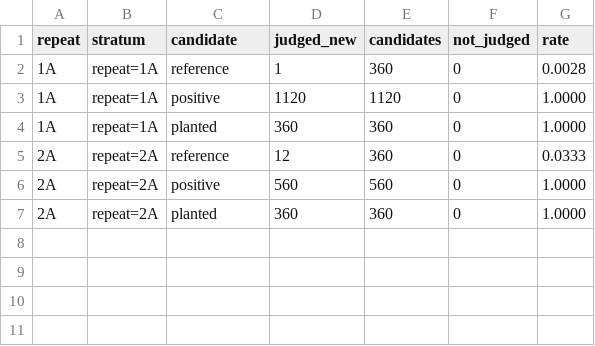
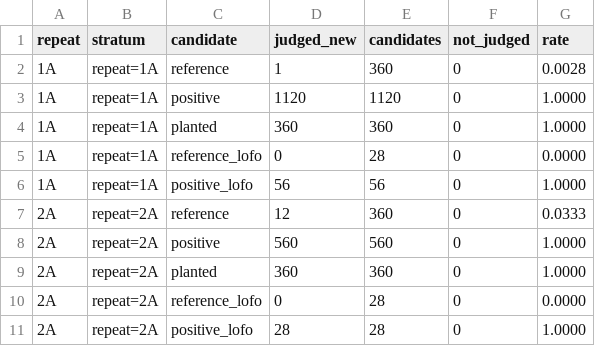
Before and after one commit to CellMigrationLab/MorphoCoverage, a CSV file: data/crick_idr/results/control_idr0028.csv, drawn as a sheet.

```diff
--- a/data/crick_idr/results/control_idr0028.csv
+++ b/data/crick_idr/results/control_idr0028.csv
@@ -4,2 +4,4 @@ repeat,stratum,candidate,judged_new,candidates,not_judged,rate
 1A,repeat=1A,planted,360,360,0,1.0000
+1A,repeat=1A,reference_lofo,0,28,0,0.0000
+1A,repeat=1A,positive_lofo,56,56,0,1.0000
 2A,repeat=2A,reference,12,360,0,0.0333
@@ -7 +9,3 @@ repeat,stratum,candidate,judged_new,candidates,not_judged,rate
 2A,repeat=2A,planted,360,360,0,1.0000
+2A,repeat=2A,reference_lofo,0,28,0,0.0000
+2A,repeat=2A,positive_lofo,28,28,0,1.0000
```
Also changed, not shown: data/crick_idr/results/contrast_idr0028.csv, data/crick_idr/results/effort_comparisons_idr0028.csv, 26 other files.
